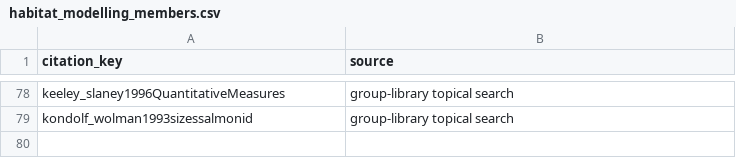
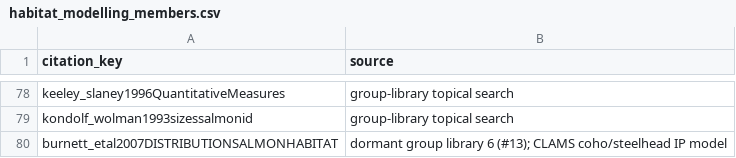
Before and after one commit to NewGraphEnvironment/knowledge, a CSV file: data/habitat_modelling_members.csv, drawn as a sheet; only a part is shown, gaps mark what is left out; the diff names each change by its address in the sheet, - before the commit and + after, or states it on an @@ line.

```diff
--- a/data/habitat_modelling_members.csv
+++ b/data/habitat_modelling_members.csv
+row 80: burnett_etal2007DISTRIBUTIONSALMONHABITAT | dormant group library 6 (#13); CLAMS coho/steelhead IP model
```
Also changed, not shown: data/habitat_modelling_additions.csv, 6 other files.
